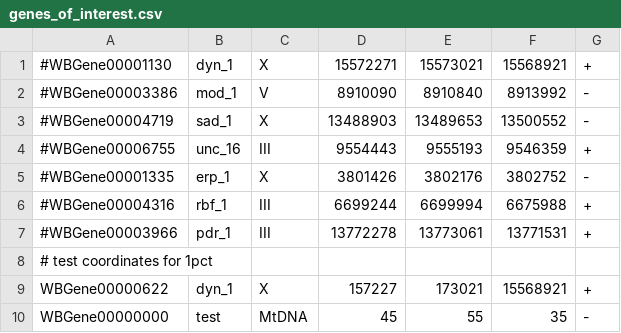
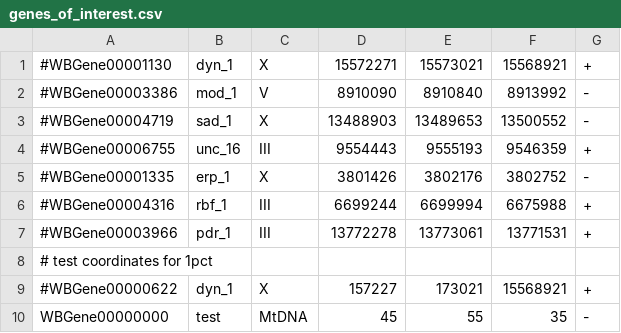
Before and after one commit to KorfLab/isoforms, a CSV file: APCanalysis/difalt/genes_of_interest.csv, drawn as a sheet.

```diff
--- a/APCanalysis/difalt/genes_of_interest.csv
+++ b/APCanalysis/difalt/genes_of_interest.csv
@@ -8,3 +8,3 @@
 # test coordinates for 1pct
-WBGene00000622,dyn_1,X,157227,173021,15568921,+
+#WBGene00000622,dyn_1,X,157227,173021,15568921,+
 WBGene00000000,test,MtDNA,45,55,35,-
```
Also changed, not shown: 1 other file.
